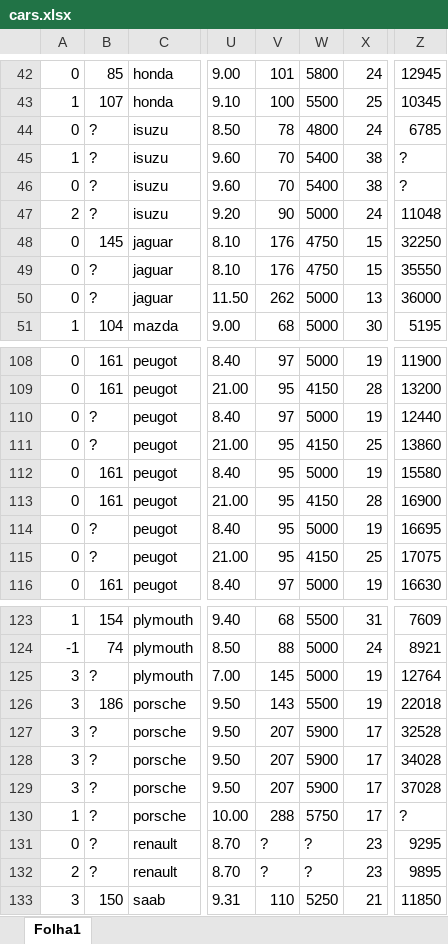
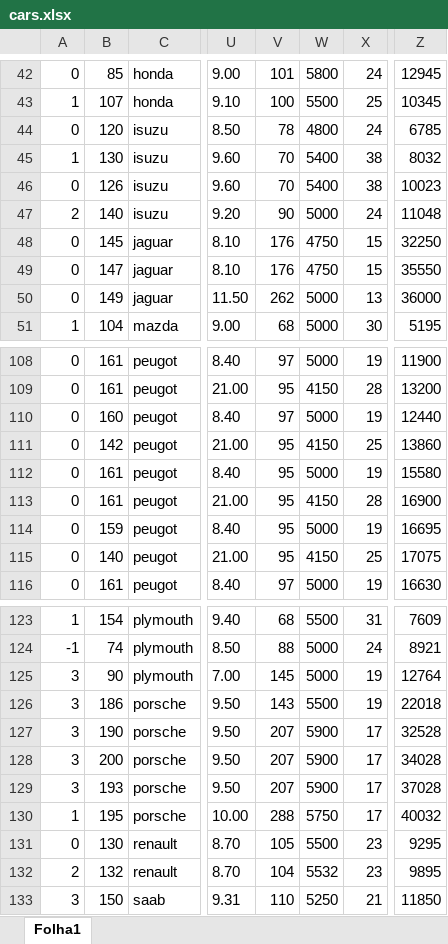
Before and after one commit to mikeuown/CR, an Excel workbook: src/cars.xlsx, sheet Folha1, drawn as a sheet; only a part is shown, gaps mark what is left out; values as stored, in another font and other column widths than the file's, no borders; the diff covers the shown part only; the diff names each change by its address in the sheet, - before the commit and + after, or states it on an @@ line.

```diff
--- a/src/cars.xlsx (sheet Folha1)
+++ b/src/cars.xlsx (sheet Folha1)
-B44: ?
+B44: 120
-B45: ?
+B45: 130
-Z45: ?
+Z45: 8032
-B46: ?
+B46: 126
-Z46: ?
+Z46: 10023
-B47: ?
+B47: 140
-B49: ?
+B49: 147
-B50: ?
+B50: 149
-B110: ?
+B110: 160
-B111: ?
+B111: 142
-B114: ?
+B114: 159
-B115: ?
+B115: 140
-B125: ?
+B125: 90
-B127: ?
+B127: 190
-B128: ?
+B128: 200
-B129: ?
+B129: 193
-B130: ?
+B130: 195
-Z130: ?
+Z130: 40032
-B131: ?
+B131: 130
-V131: ?
+V131: 105
-W131: ?
+W131: 5500
-B132: ?
+B132: 132
-V132: ?
+V132: 104
-W132: ?
+W132: 5532
```
Also changed, not shown: 35 edited cells elsewhere in this sheet, 3 other files.
